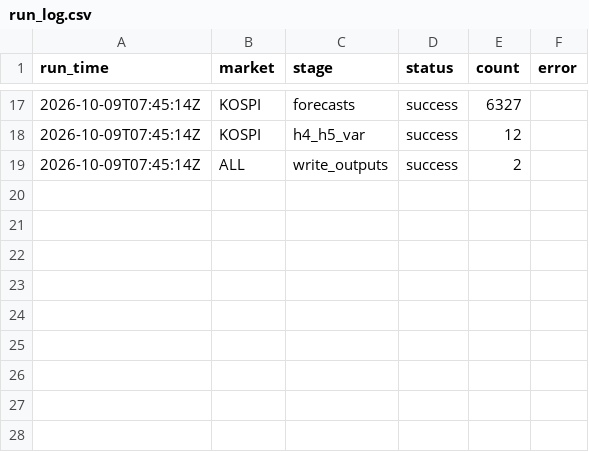
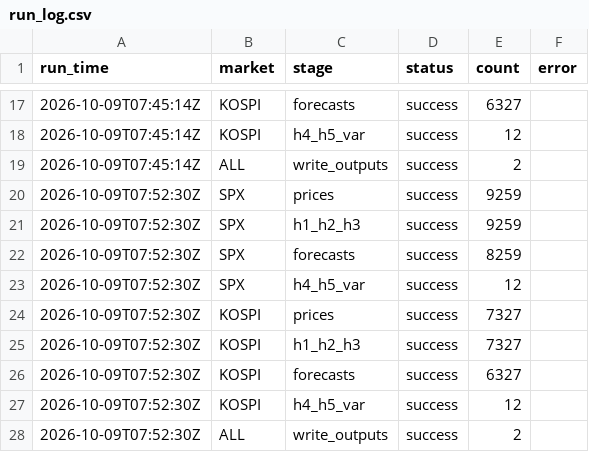
Before and after one commit to japark22/market-distribution-tests, a CSV file: results/run_log.csv, drawn as a sheet; only a part is shown, gaps mark what is left out; the diff names each change by its address in the sheet, - before the commit and + after, or states it on an @@ line.

```diff
--- a/results/run_log.csv
+++ b/results/run_log.csv
+row 20: 2026-10-09T07:52:30Z | SPX | prices | success | 9259
+row 21: 2026-10-09T07:52:30Z | SPX | h1_h2_h3 | success | 9259
+row 22: 2026-10-09T07:52:30Z | SPX | forecasts | success | 8259
+row 23: 2026-10-09T07:52:30Z | SPX | h4_h5_var | success | 12
+row 24: 2026-10-09T07:52:30Z | KOSPI | prices | success | 7327
+row 25: 2026-10-09T07:52:30Z | KOSPI | h1_h2_h3 | success | 7327
+row 26: 2026-10-09T07:52:30Z | KOSPI | forecasts | success | 6327
+row 27: 2026-10-09T07:52:30Z | KOSPI | h4_h5_var | success | 12
+row 28: 2026-10-09T07:52:30Z | ALL | write_outputs | success | 2
```
Also changed, not shown: 9 other files.
